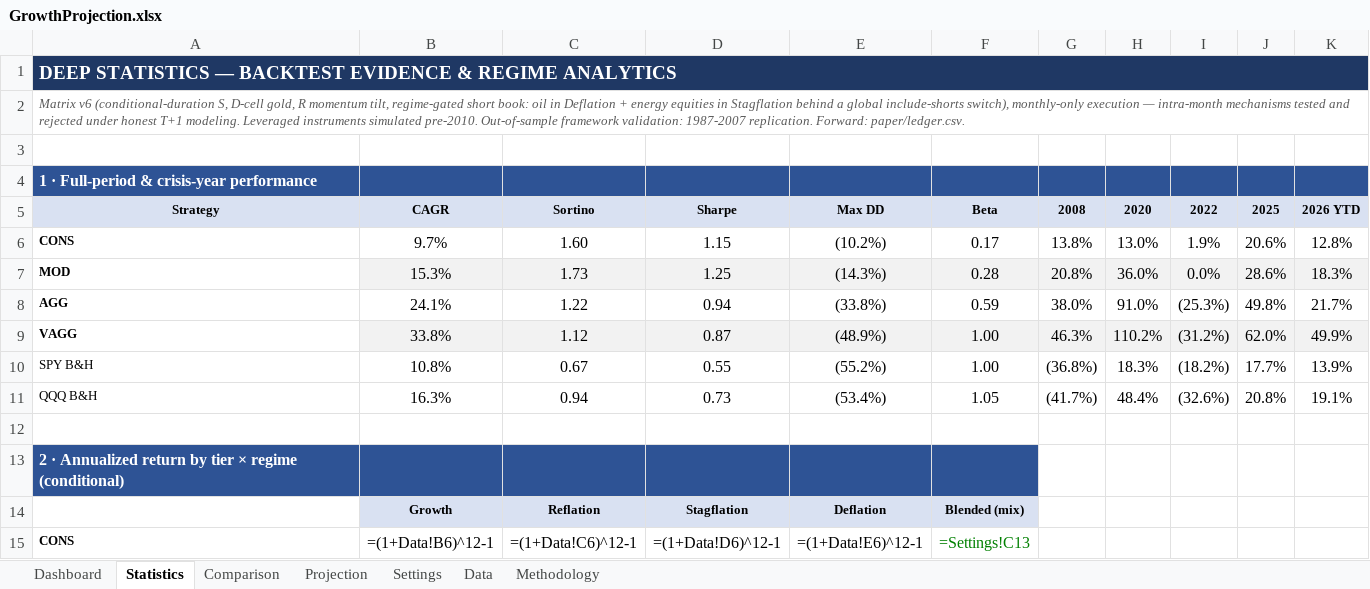
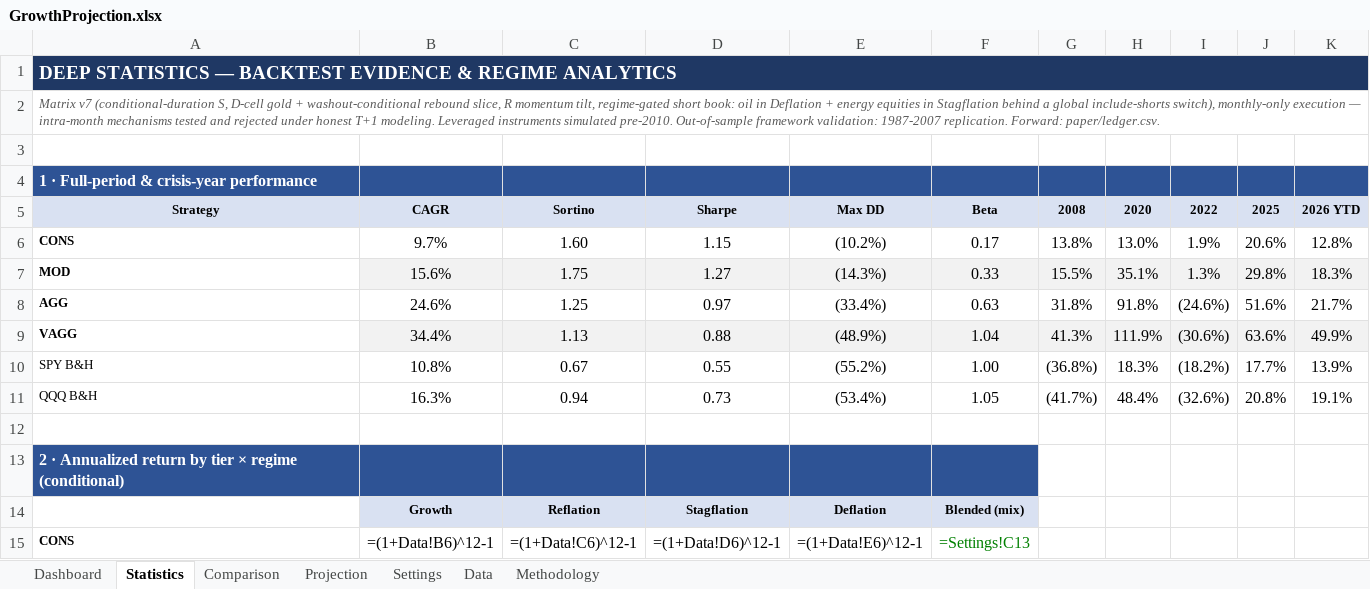
Before and after one commit to HoldenCole/IBKRTradingBot, an Excel workbook: GrowthProjection.xlsx, sheet Statistics, drawn as a sheet; only a part is shown; values as stored, in another font and other column widths than the file's, no borders; formulas without a stored value are shown as written; charts and pictures not drawn; removed rows and columns are numbered as before the commit, all else as after; the diff names each change by its address in the sheet, - before the commit and + after, or states it on an @@ line.

```diff
--- a/GrowthProjection.xlsx (sheet Statistics)
+++ b/GrowthProjection.xlsx (sheet Statistics)
-A2: Matrix v6 (conditional-duration S, D-cell gold, R momentum…
+A2: Matrix v7 (conditional-duration S, D-cell gold + washout-conditional rebound slice, R momentum…
-row 7: MOD | 15.3% | 1.73 | 1.25 | (14.3%) | 0.28 | 20.8% | 36.0% | 0.0% | 28.6% | 18.3%
-row 8: AGG | 24.1% | 1.22 | 0.94 | (33.8%) | 0.59 | 38.0% | 91.0% | (25.3%) | 49.8% | 21.7%
+row 7: MOD | 15.6% | 1.75 | 1.27 | (14.3%) | 0.33 | 15.5% | 35.1% | 1.3% | 29.8% | 18.3%
+row 8: AGG | 24.6% | 1.25 | 0.97 | (33.4%) | 0.63 | 31.8% | 91.8% | (24.6%) | 51.6% | 21.7%
-B9: 33.8%
+B9: 34.4%
-C9: 1.12
+C9: 1.13
-D9: 0.87
+D9: 0.88
-F9: 1.00
+F9: 1.04
-G9: 46.3%
+G9: 41.3%
-H9: 110.2%
+H9: 111.9%
-I9: (31.2%)
+I9: (30.6%)
-J9: 62.0%
+J9: 63.6%
```
Also changed, not shown: sheet Data, 5 other files.
